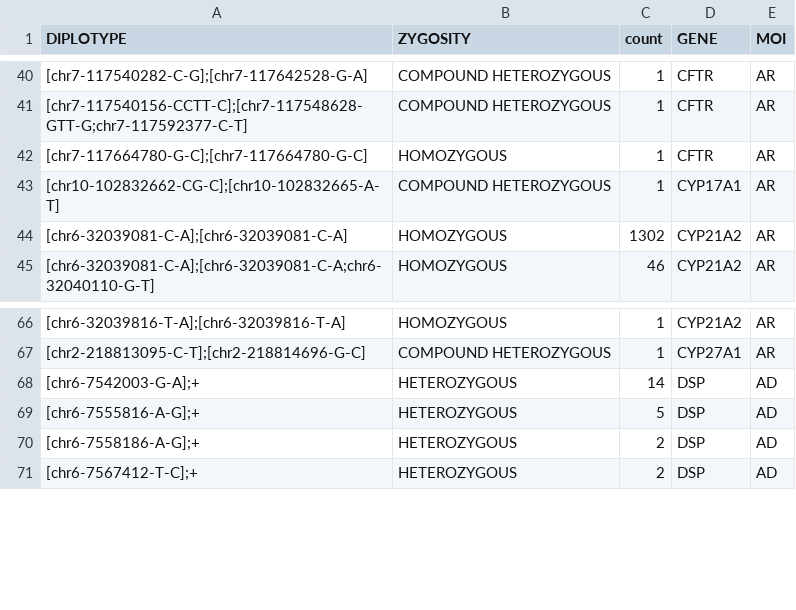
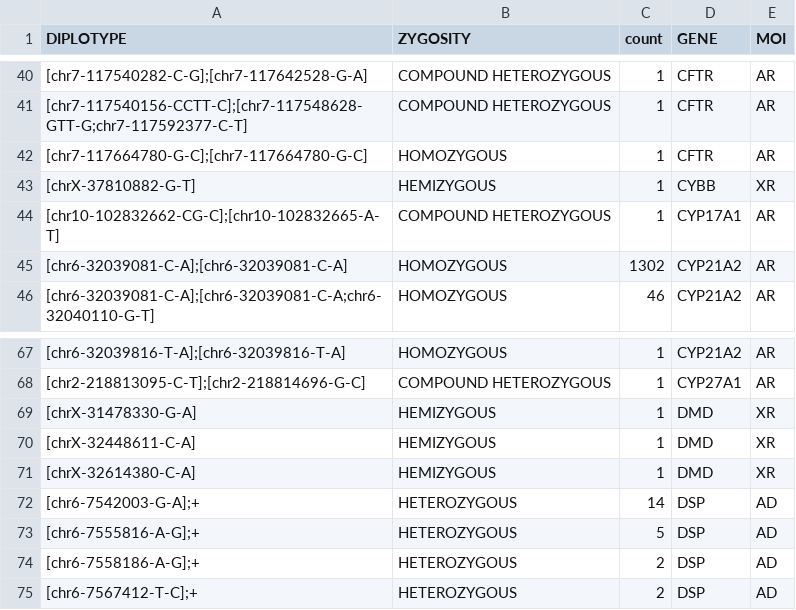
Before and after one commit to rady-childrens-genomics/beginngs-partner-onboarding, a CSV file: benchmarks/onekg_noblocklist_diplotypes.csv, drawn as a sheet; only a part is shown, gaps mark what is left out.

```diff
--- a/benchmarks/onekg_noblocklist_diplotypes.csv
+++ b/benchmarks/onekg_noblocklist_diplotypes.csv
@@ -42,2 +42,3 @@ DIPLOTYPE,ZYGOSITY,count,GENE,MOI
 [chr7-117664780-G-C];[chr7-117664780-G-C],HOMOZYGOUS,1,CFTR,AR
+[chrX-37810882-G-T],HEMIZYGOUS,1,CYBB,XR
 [chr10-102832662-CG-C];[chr10-102832665-A-T],COMPOUND HETEROZYGOUS,1,CYP17A1,AR
@@ -67,2 +68,5 @@ DIPLOTYPE,ZYGOSITY,count,GENE,MOI
 [chr2-218813095-C-T];[chr2-218814696-G-C],COMPOUND HETEROZYGOUS,1,CYP27A1,AR
+[chrX-31478330-G-A],HEMIZYGOUS,1,DMD,XR
+[chrX-32448611-C-A],HEMIZYGOUS,1,DMD,XR
+[chrX-32614380-C-A],HEMIZYGOUS,1,DMD,XR
 [chr6-7542003-G-A];+,HETEROZYGOUS,14,DSP,AD
```
Also changed, not shown: benchmarks/onekg_diplotypes.csv, benchmarks/onekg_genotypes.csv, 1 other file.
